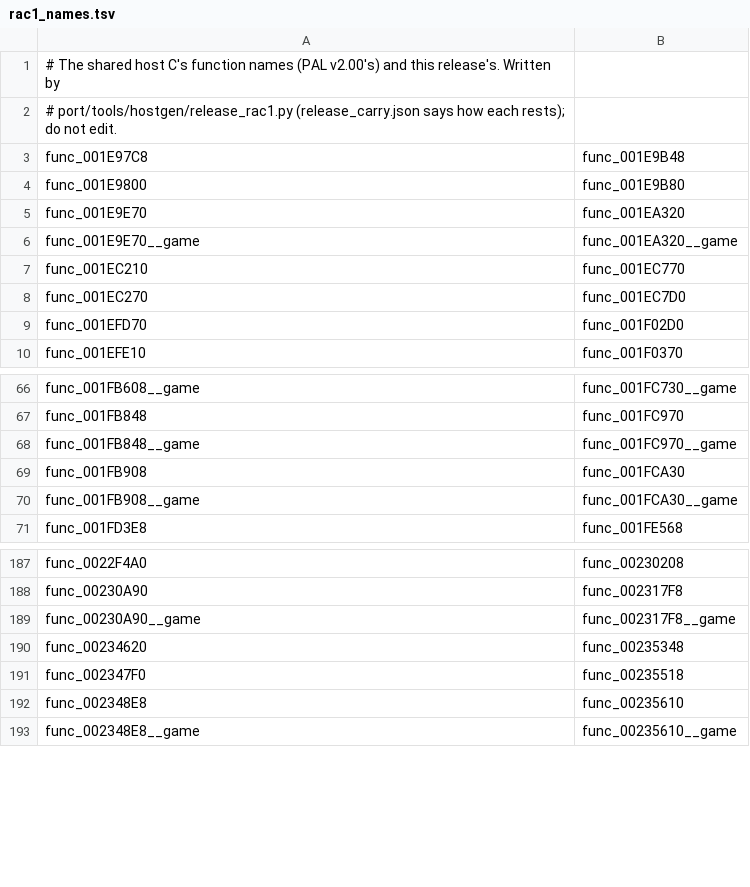
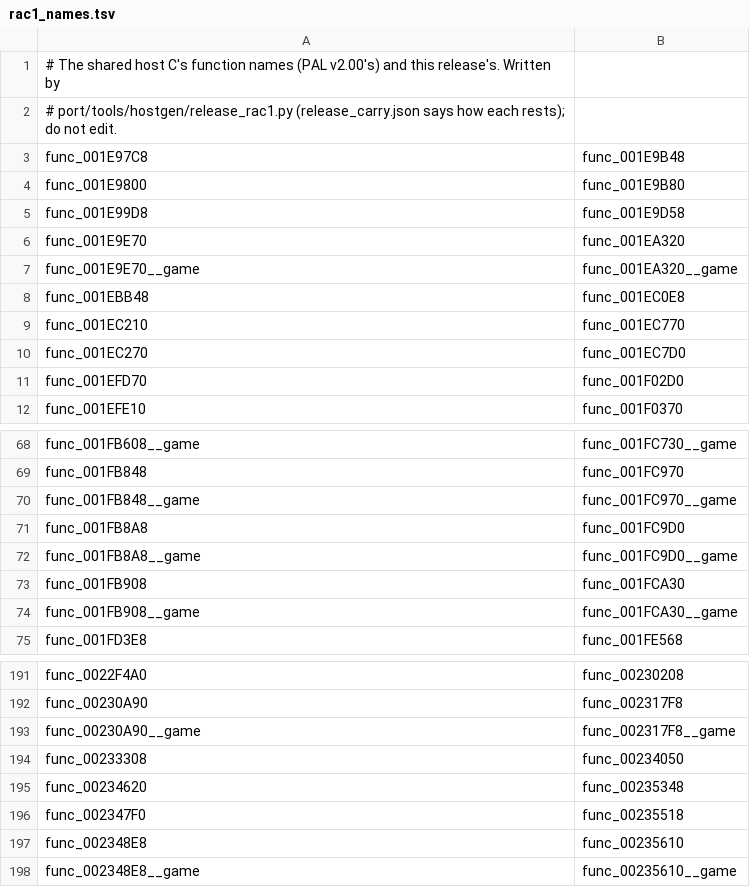
Before and after one commit to OpenRAC/OpenRAC, a TSV file: port/game/rac1-jp/host/rac1_names.tsv, drawn as a sheet; only a part is shown, gaps mark what is left out.

```diff
--- a/port/game/rac1-jp/host/rac1_names.tsv
+++ b/port/game/rac1-jp/host/rac1_names.tsv
@@ -4,4 +4,6 @@ func_001E97C8	func_001E9B48
 func_001E9800	func_001E9B80
+func_001E99D8	func_001E9D58
 func_001E9E70	func_001EA320
 func_001E9E70__game	func_001EA320__game
+func_001EBB48	func_001EC0E8
 func_001EC210	func_001EC770
@@ -68,2 +70,4 @@ func_001FB848	func_001FC970
 func_001FB848__game	func_001FC970__game
+func_001FB8A8	func_001FC9D0
+func_001FB8A8__game	func_001FC9D0__game
 func_001FB908	func_001FCA30
@@ -189,2 +193,3 @@ func_00230A90	func_002317F8
 func_00230A90__game	func_002317F8__game
+func_00233308	func_00234050
 func_00234620	func_00235348
```
Also changed, not shown: port/game/rac1-pal/libraries.tsv, port/game/rac1-pal1/host/rac1_names.tsv, 8 other files.
